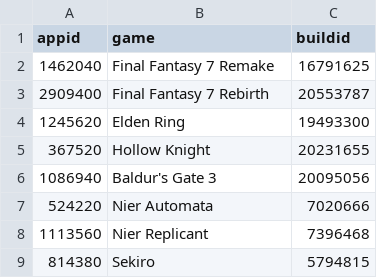
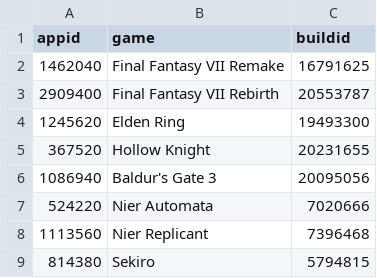
Before and after one commit to seriouslyunderappreciated/seriouslyunderappreciated.github.io, a CSV file: resources/builds.csv, drawn as a sheet.

Commit message:
Fix game title formatting in builds.csv

```diff
--- a/resources/builds.csv
+++ b/resources/builds.csv
@@ -1,4 +1,4 @@
 appid,game,buildid
-1462040,Final Fantasy 7 Remake,16791625
-2909400,Final Fantasy 7 Rebirth,20553787
+1462040,Final Fantasy VII Remake,16791625
+2909400,Final Fantasy VII Rebirth,20553787
 1245620,Elden Ring,19493300
```
